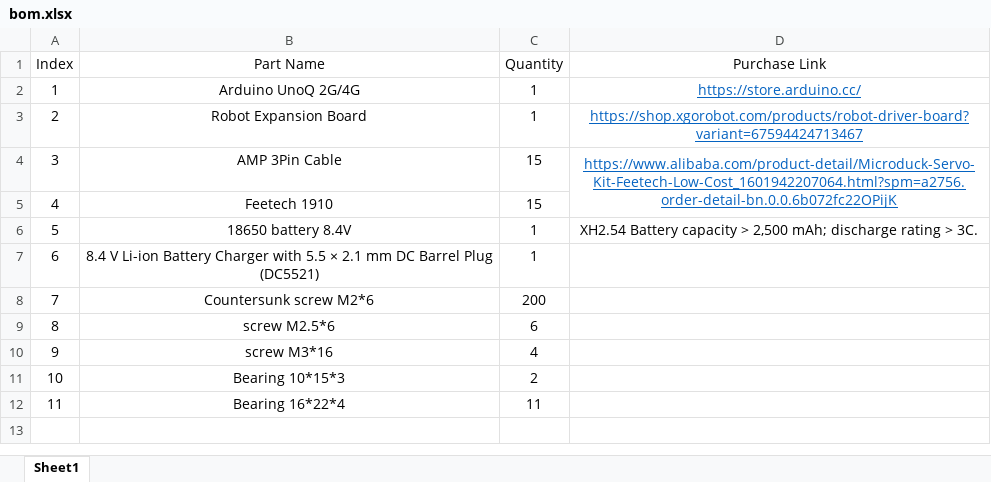
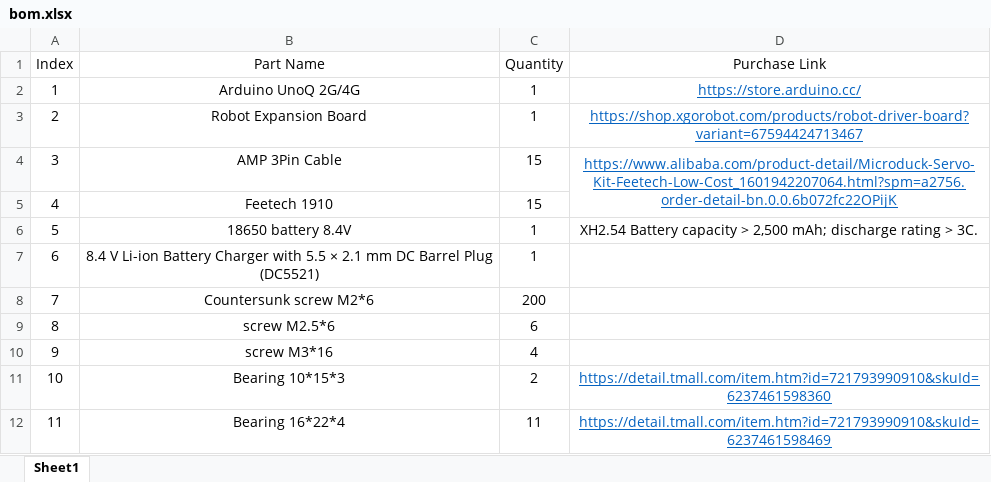
Before and after one commit to LuwuDynamics/xgoduck_hardware, an Excel workbook: bom.xlsx, sheet Sheet1, drawn as a sheet; values as stored, in another font and other column widths than the file's, no borders; charts and pictures not drawn; the diff names each change by its address in the sheet, - before the commit and + after, or states it on an @@ line.

Commit message:
update bom

```diff
--- a/bom.xlsx (sheet Sheet1)
+++ b/bom.xlsx (sheet Sheet1)
-D11 (Purchase Link): (empty)
+D11 (Purchase Link): https://detail.tmall.com/item.htm?id=721793990910&skuId=6237461598360
-D12 (Purchase Link): (empty)
+D12 (Purchase Link): https://detail.tmall.com/item.htm?id=721793990910&skuId=6237461598469
```
Also changed, not shown: charts or pictures.
